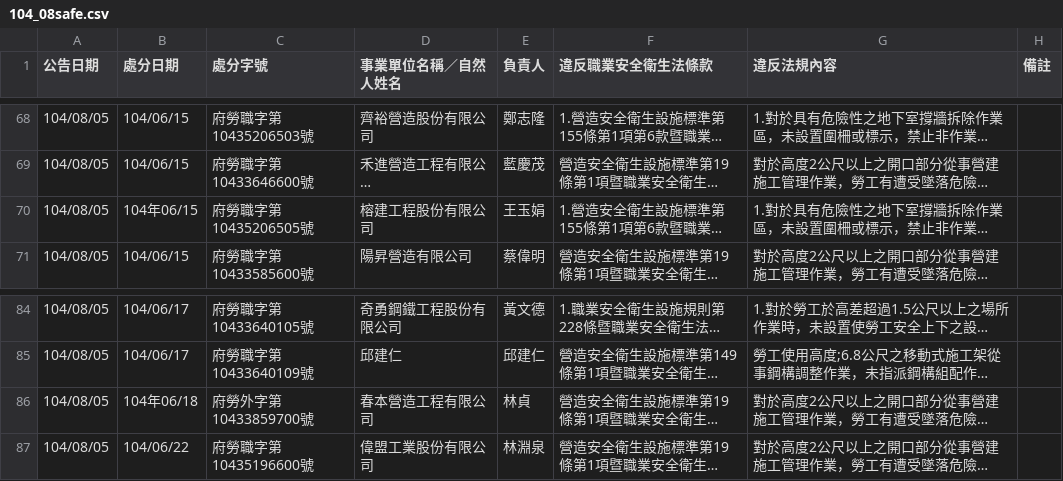
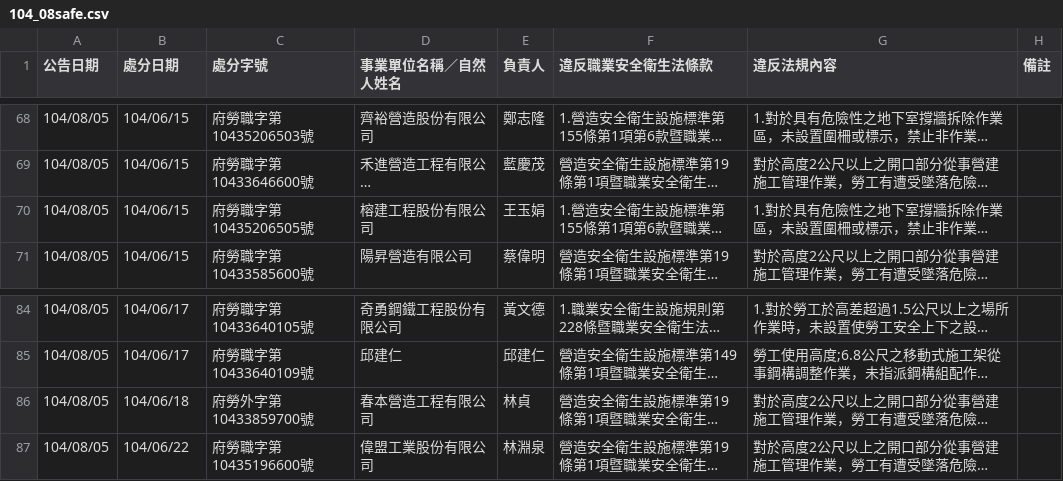
Before and after one commit to nansenat16/LSA-CSV, a CSV file: 01/104_08safe.csv, drawn as a sheet; only a part is shown, gaps mark what is left out; long unchanged cells end in …; the diff names each change by its address in the sheet, - before the commit and + after, or states it on an @@ line.

Commit message:
104年6/18 => 104/6/18

```diff
--- a/01/104_08safe.csv
+++ b/01/104_08safe.csv
-B70 (處分日期): 104年06/15
+B70 (處分日期): 104/06/15
-B86 (處分日期): 104年06/18
+B86 (處分日期): 104/06/18
```
